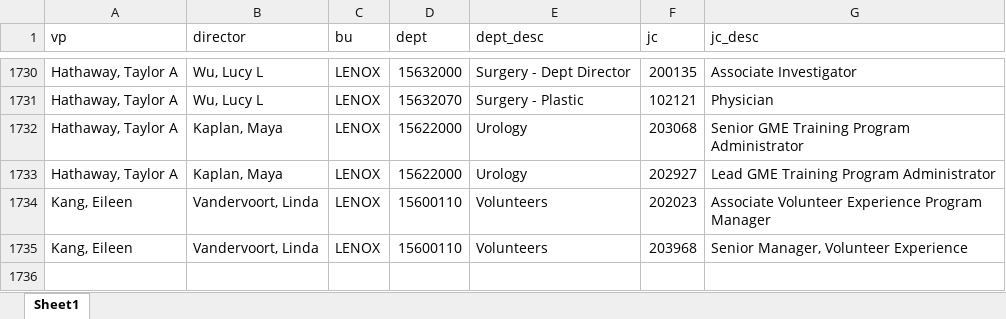
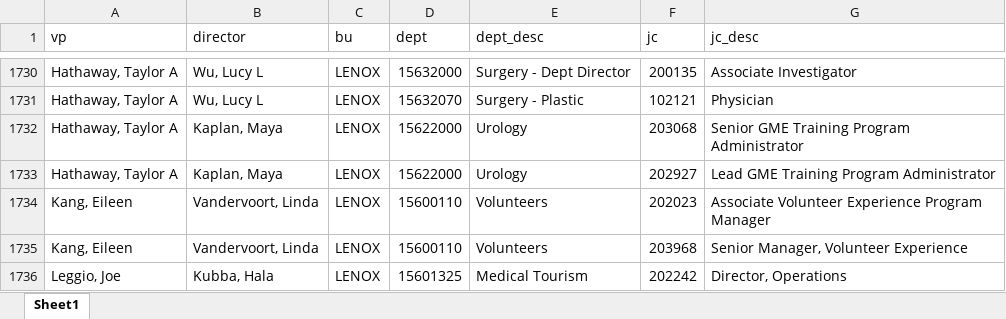
Before and after one commit to k8bixby/manhattan, an Excel workbook: fte/dept_jc_lookup_table.xlsx, sheet Sheet1, drawn as a sheet; only a part is shown, gaps mark what is left out; values as stored, in another font and other column widths than the file's, no borders; the diff names each change by its address in the sheet, - before the commit and + after, or states it on an @@ line.

```diff
--- a/fte/dept_jc_lookup_table.xlsx (sheet Sheet1)
+++ b/fte/dept_jc_lookup_table.xlsx (sheet Sheet1)
+row 1736: Leggio, Joe | Kubba, Hala | LENOX | 15601325 | Medical Tourism | 202242 | Director, Operations
```
Also changed, not shown: fte/positioncontrol.xlsx, 4 other files.
